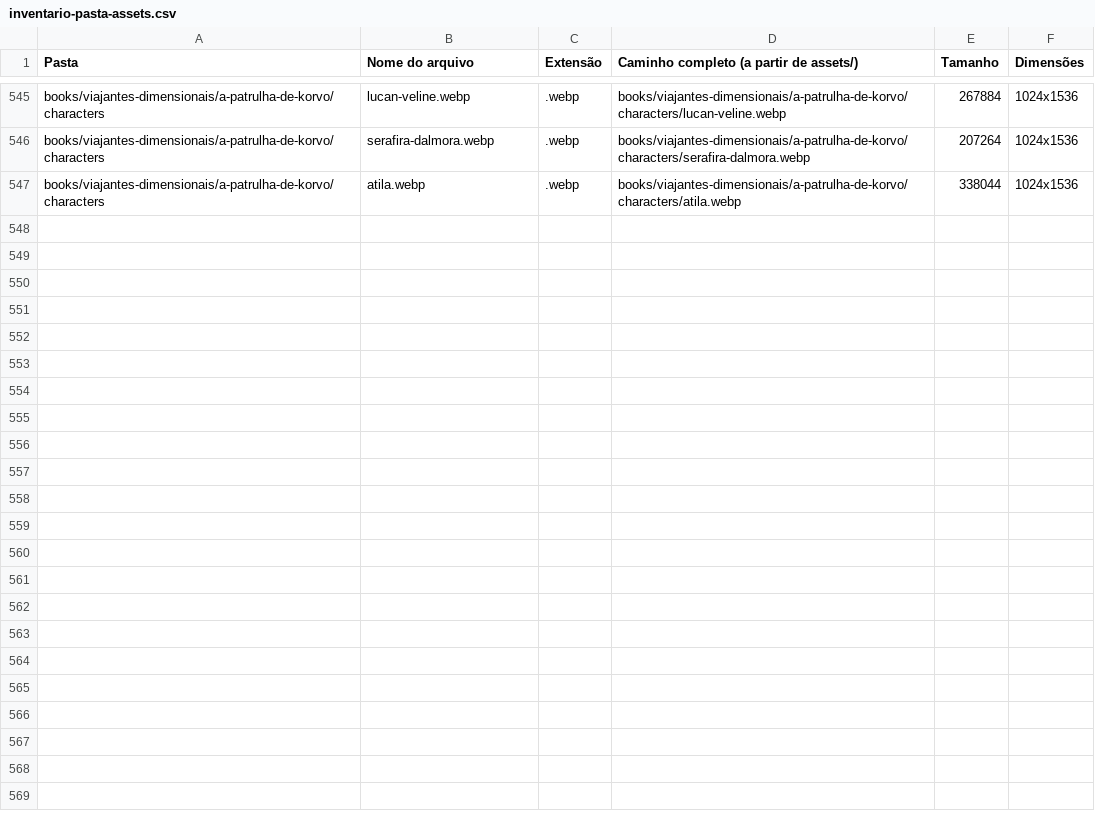
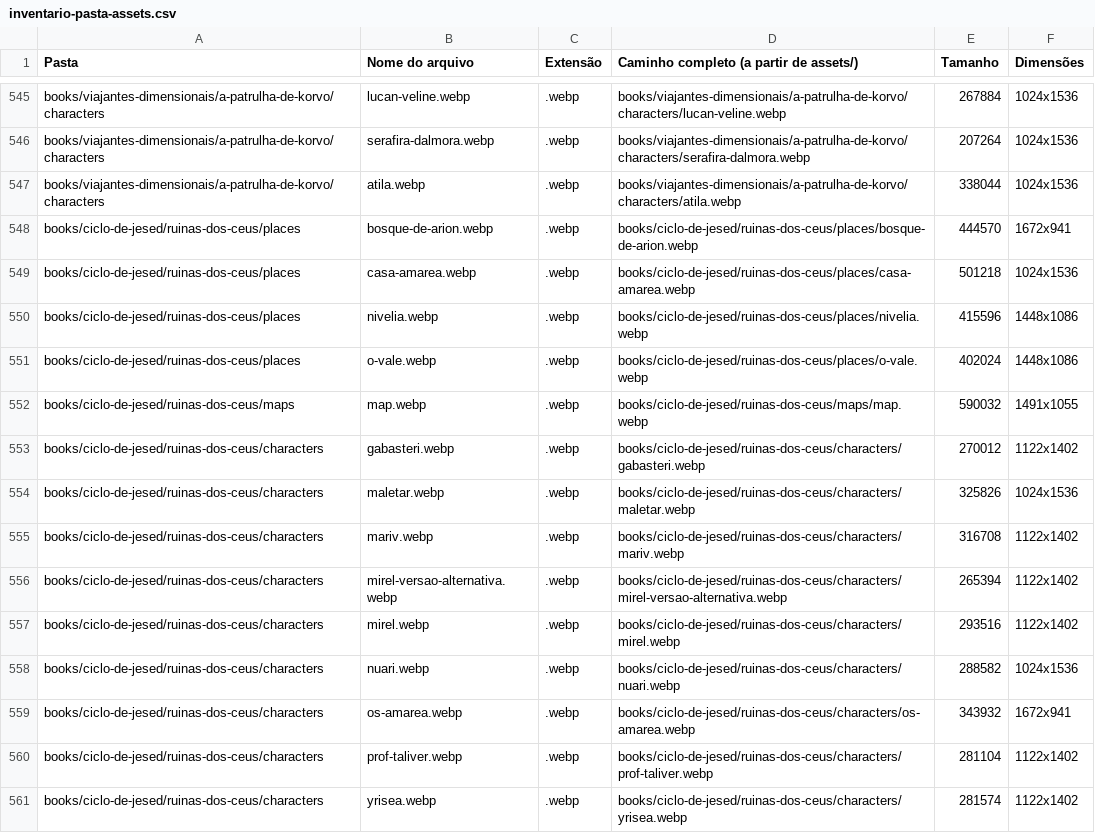
Before and after one commit to guyoshi/dimensoesinfinitassite, a CSV file: data/common/inventario-pasta-assets.csv, drawn as a sheet; only a part is shown, gaps mark what is left out; the diff covers the shown part only; the diff names each change by its address in the sheet, - before the commit and + after, or states it on an @@ line.

Commit message:
Sincroniza imagens dos assets canônicos

```diff
--- a/data/common/inventario-pasta-assets.csv
+++ b/data/common/inventario-pasta-assets.csv
+row 548: books/ciclo-de-jesed/ruinas-dos-ceus/places | bosque-de-arion.webp | .webp | books/ciclo-de-jesed/ruinas-dos-ceus/places/bosque-de-arion.webp | 444570 | 1672x941
+row 549: books/ciclo-de-jesed/ruinas-dos-ceus/places | casa-amarea.webp | .webp | books/ciclo-de-jesed/ruinas-dos-ceus/places/casa-amarea.webp | 501218 | 1024x1536
+row 550: books/ciclo-de-jesed/ruinas-dos-ceus/places | nivelia.webp | .webp | books/ciclo-de-jesed/ruinas-dos-ceus/places/nivelia.webp | 415596 | 1448x1086
+row 551: books/ciclo-de-jesed/ruinas-dos-ceus/places | o-vale.webp | .webp | books/ciclo-de-jesed/ruinas-dos-ceus/places/o-vale.webp | 402024 | 1448x1086
+row 552: books/ciclo-de-jesed/ruinas-dos-ceus/maps | map.webp | .webp | books/ciclo-de-jesed/ruinas-dos-ceus/maps/map.webp | 590032 | 1491x1055
+row 553: books/ciclo-de-jesed/ruinas-dos-ceus/characters | gabasteri.webp | .webp | books/ciclo-de-jesed/ruinas-dos-ceus/characters/gabasteri.webp | 270012 | 1122x1402
+row 554: books/ciclo-de-jesed/ruinas-dos-ceus/characters | maletar.webp | .webp | books/ciclo-de-jesed/ruinas-dos-ceus/characters/maletar.webp | 325826 | 1024x1536
+row 555: books/ciclo-de-jesed/ruinas-dos-ceus/characters | mariv.webp | .webp | books/ciclo-de-jesed/ruinas-dos-ceus/characters/mariv.webp | 316708 | 1122x1402
+row 556: books/ciclo-de-jesed/ruinas-dos-ceus/characters | mirel-versao-alternativa.webp | .webp | books/ciclo-de-jesed/ruinas-dos-ceus/characters/mirel-versao-alternativa.webp | 265394 | 1122x1402
+row 557: books/ciclo-de-jesed/ruinas-dos-ceus/characters | mirel.webp | .webp | books/ciclo-de-jesed/ruinas-dos-ceus/characters/mirel.webp | 293516 | 1122x1402
+row 558: books/ciclo-de-jesed/ruinas-dos-ceus/characters | nuari.webp | .webp | books/ciclo-de-jesed/ruinas-dos-ceus/characters/nuari.webp | 288582 | 1024x1536
+row 559: books/ciclo-de-jesed/ruinas-dos-ceus/characters | os-amarea.webp | .webp | books/ciclo-de-jesed/ruinas-dos-ceus/characters/os-amarea.webp | 343932 | 1672x941
+row 560: books/ciclo-de-jesed/ruinas-dos-ceus/characters | prof-taliver.webp | .webp | books/ciclo-de-jesed/ruinas-dos-ceus/characters/prof-taliver.webp | 281104 | 1122x1402
+row 561: books/ciclo-de-jesed/ruinas-dos-ceus/characters | yrisea.webp | .webp | books/ciclo-de-jesed/ruinas-dos-ceus/characters/yrisea.webp | 281574 | 1122x1402
```
Also changed, not shown: 13 added rows elsewhere in this file, 31 other files.
